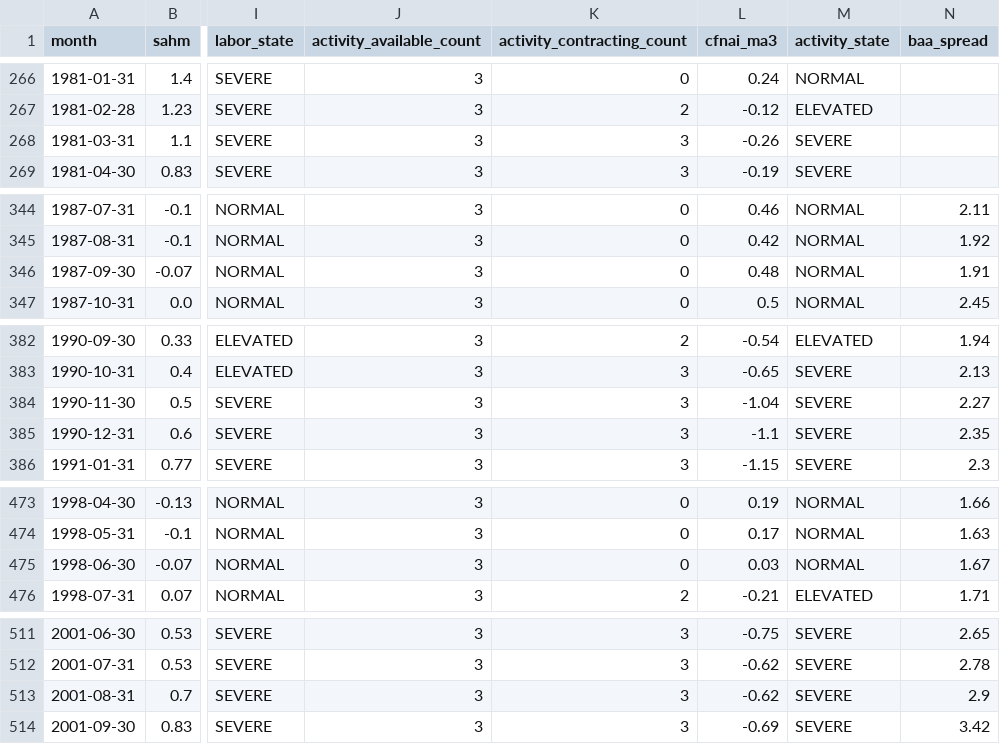
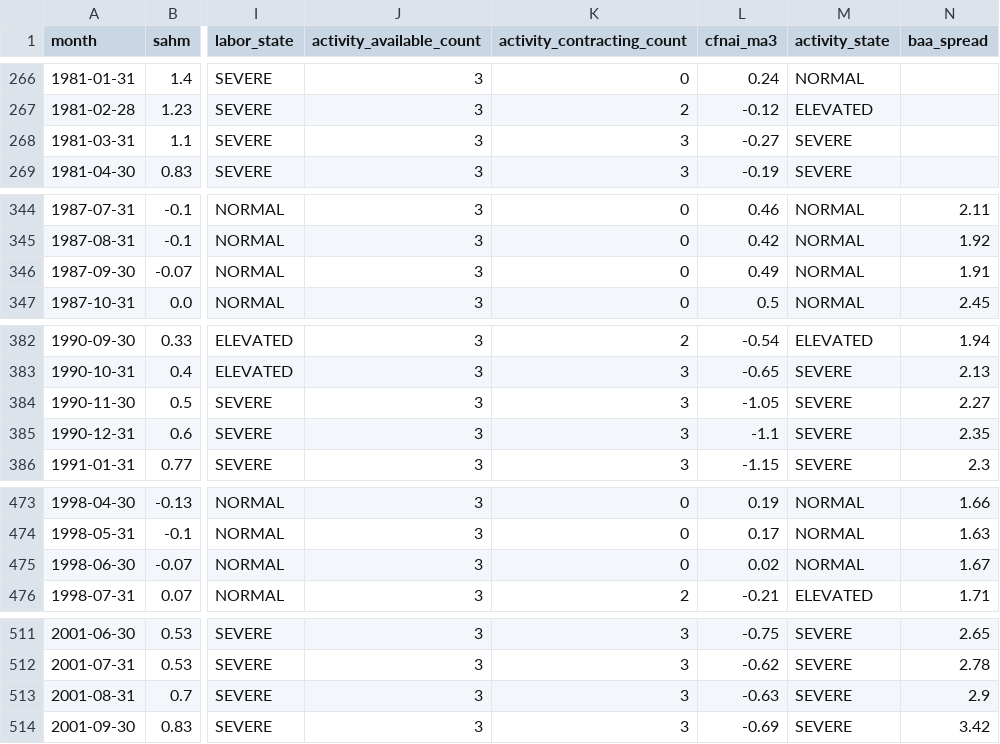
Before and after one commit to mattmattheisen/deterministic-recession-monitor, a CSV file: outputs/indicator_history.csv, drawn as a sheet; only a part is shown, gaps mark what is left out; the diff covers the shown part only; the diff names each change by its address in the sheet, - before the commit and + after, or states it on an @@ line.

```diff
--- a/outputs/indicator_history.csv
+++ b/outputs/indicator_history.csv
-L268 (cfnai_ma3): -0.26
+L268 (cfnai_ma3): -0.27
-L346 (cfnai_ma3): 0.48
+L346 (cfnai_ma3): 0.49
-L384 (cfnai_ma3): -1.04
+L384 (cfnai_ma3): -1.05
-L475 (cfnai_ma3): 0.03
+L475 (cfnai_ma3): 0.02
-L513 (cfnai_ma3): -0.62
+L513 (cfnai_ma3): -0.63
```
Also changed, not shown: 30 edited cells elsewhere in this file, 26 other files.
